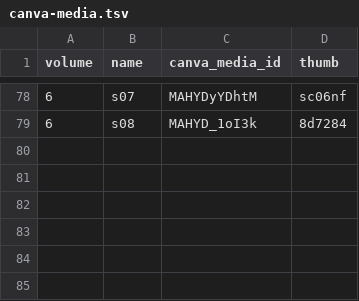
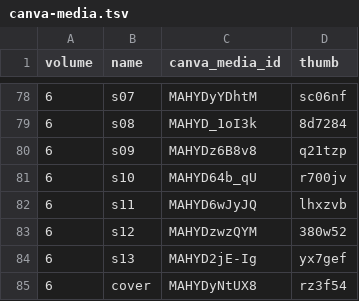
Before and after one commit to yuipon0914-cell/claude, a TSV file: ehon/data/canva-media.tsv, drawn as a sheet; only a part is shown, gaps mark what is left out; the diff names each change by its address in the sheet, - before the commit and + after, or states it on an @@ line.

```diff
--- a/ehon/data/canva-media.tsv
+++ b/ehon/data/canva-media.tsv
+row 80: 6 | s09 | MAHYDz6B8v8 | q21tzp
+row 81: 6 | s10 | MAHYD64b_qU | r700jv
+row 82: 6 | s11 | MAHYD6wJyJQ | lhxzvb
+row 83: 6 | s12 | MAHYDzwzQYM | 380w52
+row 84: 6 | s13 | MAHYD2jE-Ig | yx7gef
+row 85: 6 | cover | MAHYDyNtUX8 | rz3f54
```
